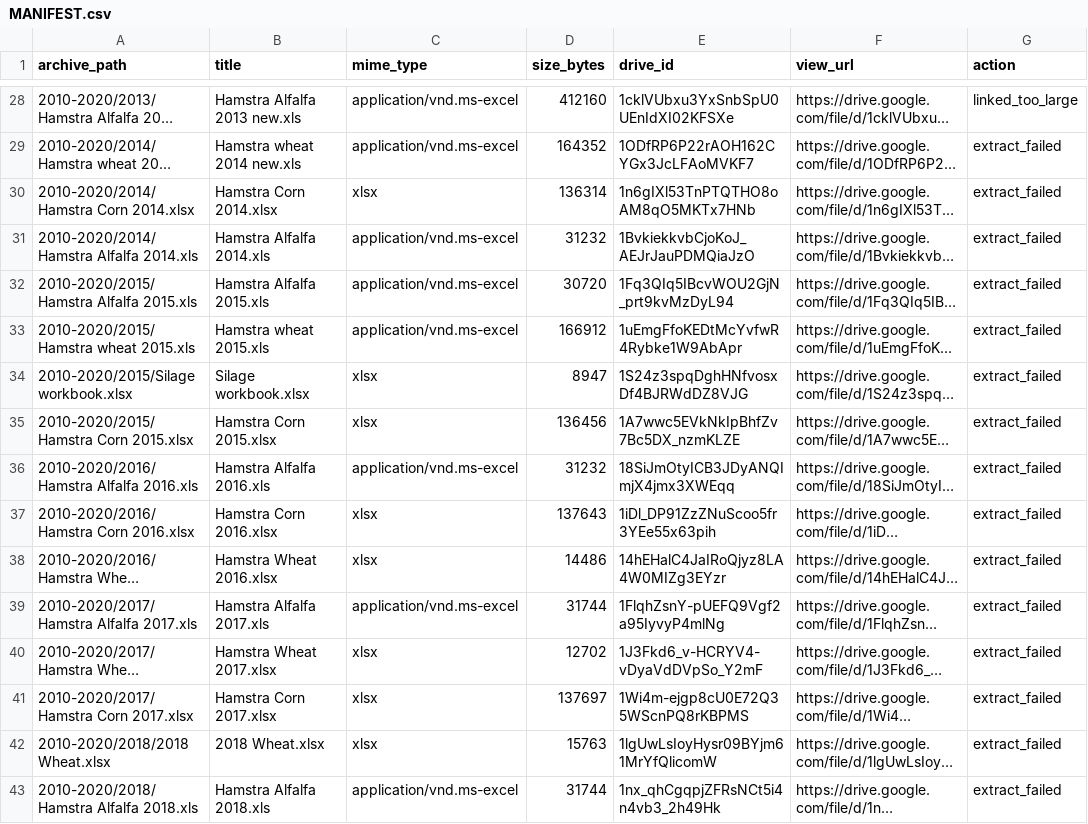
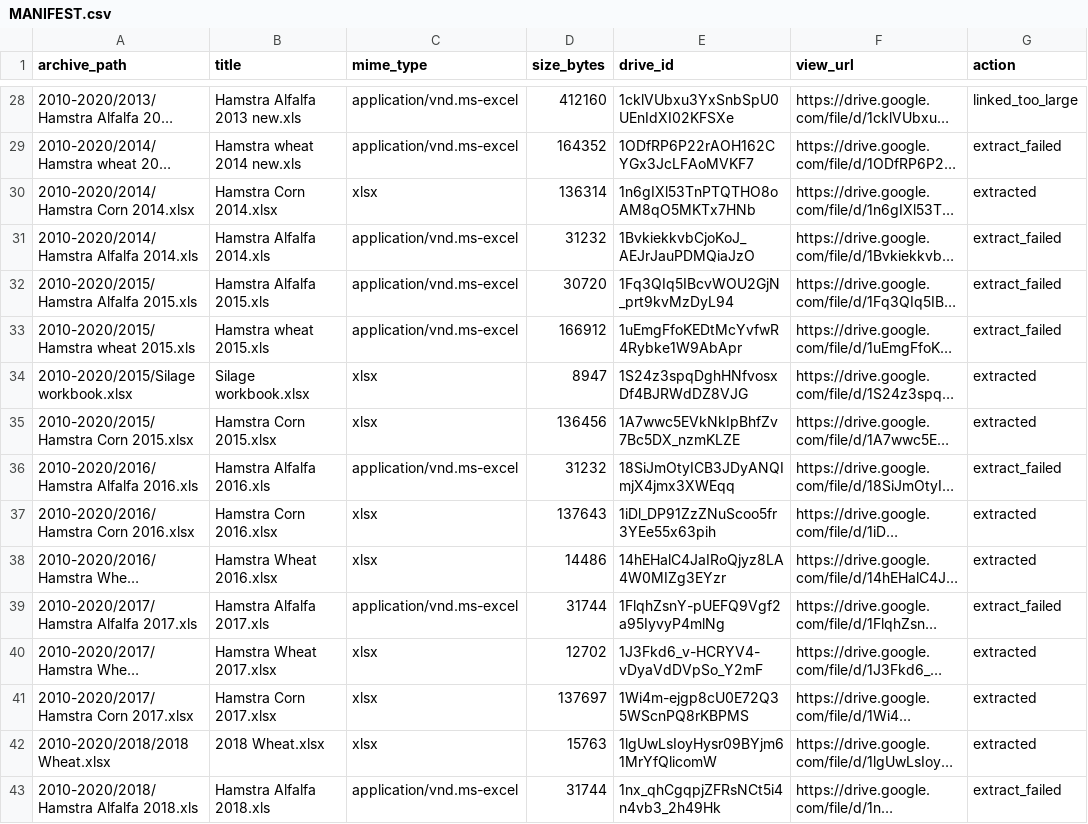
Before and after one commit to correia151/Agronomy, a CSV file: drive_archive/hamstra/MANIFEST.csv, drawn as a sheet; only a part is shown, gaps mark what is left out; long unchanged cells end in …; the diff covers the shown part only; the diff names each change by its address in the sheet, - before the commit and + after, or states it on an @@ line.

```diff
--- a/drive_archive/hamstra/MANIFEST.csv
+++ b/drive_archive/hamstra/MANIFEST.csv
-G30 (action): extract_failed
+G30 (action): extracted
-G34:G35 (action): extract_failed
+G34:G35 (action): extracted
-G37:G38 (action): extract_failed
+G37:G38 (action): extracted
-G40:G42 (action): extract_failed
+G40:G42 (action): extracted
```
Also changed, not shown: 131 edited cells elsewhere in this file, 2 other files.
